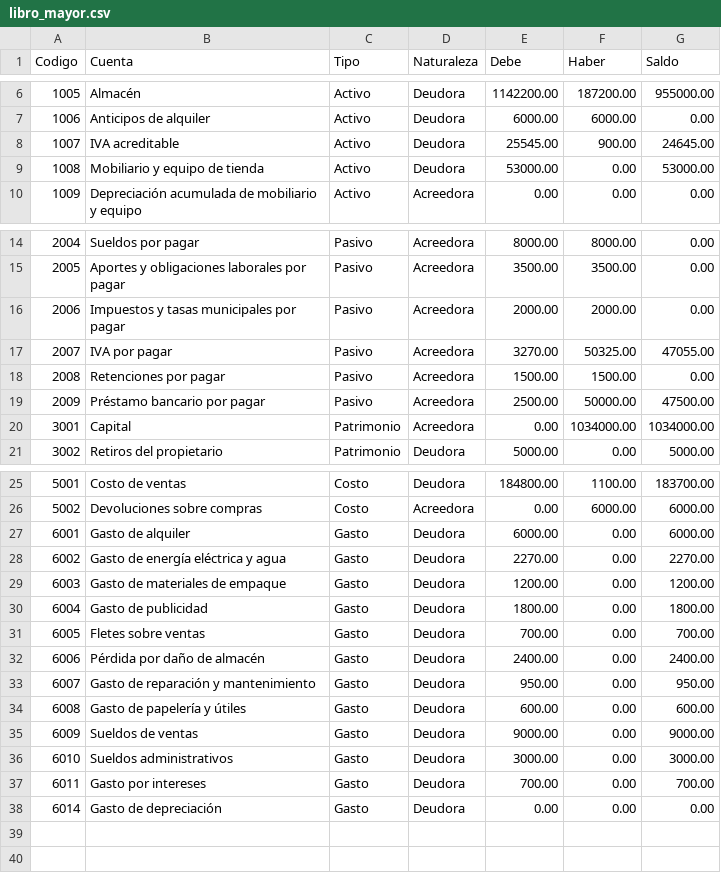
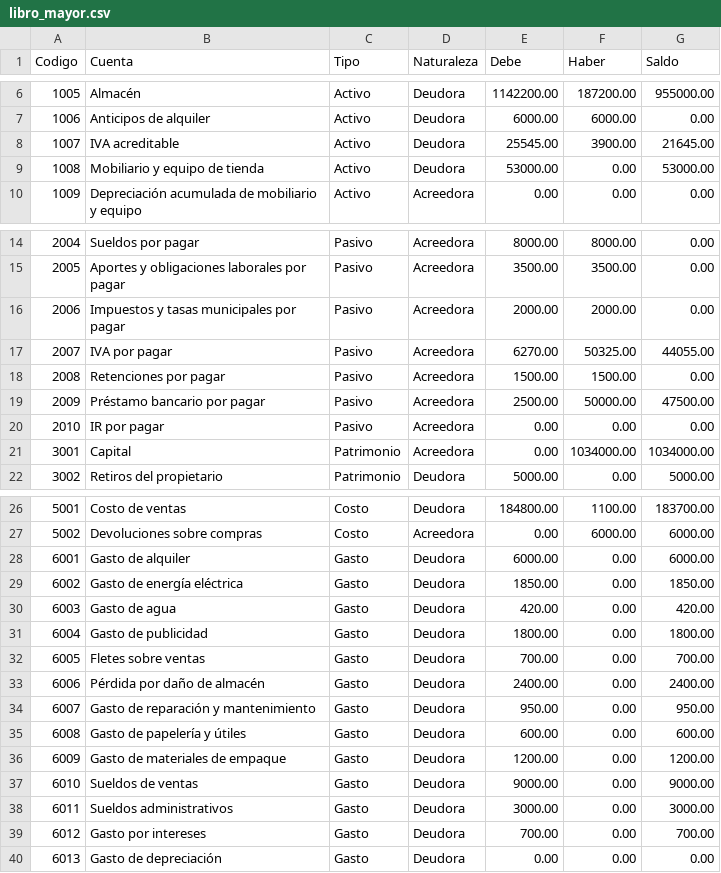
Before and after one commit to rommelzavala19/FinSight, a CSV file: FinSight/Datos/libro_mayor.csv, drawn as a sheet; only a part is shown, gaps mark what is left out.

```diff
--- a/FinSight/Datos/libro_mayor.csv
+++ b/FinSight/Datos/libro_mayor.csv
@@ -7,3 +7,3 @@ Codigo;Cuenta;Tipo;Naturaleza;Debe;Haber;Saldo
 1006;Anticipos de alquiler;Activo;Deudora;6000.00;6000.00;0.00
-1007;IVA acreditable;Activo;Deudora;25545.00;900.00;24645.00
+1007;IVA acreditable;Activo;Deudora;25545.00;3900.00;21645.00
 1008;Mobiliario y equipo de tienda;Activo;Deudora;53000.00;0.00;53000.00
@@ -16,5 +16,6 @@ Codigo;Cuenta;Tipo;Naturaleza;Debe;Haber;Saldo
 2006;Impuestos y tasas municipales por pagar;Pasivo;Acreedora;2000.00;2000.00;0.00
-2007;IVA por pagar;Pasivo;Acreedora;3270.00;50325.00;47055.00
+2007;IVA por pagar;Pasivo;Acreedora;6270.00;50325.00;44055.00
 2008;Retenciones por pagar;Pasivo;Acreedora;1500.00;1500.00;0.00
 2009;Préstamo bancario por pagar;Pasivo;Acreedora;2500.00;50000.00;47500.00
+2010;IR por pagar;Pasivo;Acreedora;0.00;0.00;0.00
 3001;Capital;Patrimonio;Acreedora;0.00;1034000.00;1034000.00
@@ -27,4 +28,4 @@ Codigo;Cuenta;Tipo;Naturaleza;Debe;Haber;Saldo
 6001;Gasto de alquiler;Gasto;Deudora;6000.00;0.00;6000.00
-6002;Gasto de energía eléctrica y agua;Gasto;Deudora;2270.00;0.00;2270.00
-6003;Gasto de materiales de empaque;Gasto;Deudora;1200.00;0.00;1200.00
+6002;Gasto de energía eléctrica;Gasto;Deudora;1850.00;0.00;1850.00
+6003;Gasto de agua;Gasto;Deudora;420.00;0.00;420.00
 6004;Gasto de publicidad;Gasto;Deudora;1800.00;0.00;1800.00
@@ -34,5 +35,6 @@ Codigo;Cuenta;Tipo;Naturaleza;Debe;Haber;Saldo
 6008;Gasto de papelería y útiles;Gasto;Deudora;600.00;0.00;600.00
-6009;Sueldos de ventas;Gasto;Deudora;9000.00;0.00;9000.00
-6010;Sueldos administrativos;Gasto;Deudora;3000.00;0.00;3000.00
-6011;Gasto por intereses;Gasto;Deudora;700.00;0.00;700.00
-6014;Gasto de depreciación;Gasto;Deudora;0.00;0.00;0.00
+6009;Gasto de materiales de empaque;Gasto;Deudora;1200.00;0.00;1200.00
+6010;Sueldos de ventas;Gasto;Deudora;9000.00;0.00;9000.00
+6011;Sueldos administrativos;Gasto;Deudora;3000.00;0.00;3000.00
+6012;Gasto por intereses;Gasto;Deudora;700.00;0.00;700.00
+6013;Gasto de depreciación;Gasto;Deudora;0.00;0.00;0.00
```
Also changed, not shown: FinSight/Datos/balance_general.csv, FinSight/Datos/cuentas.csv, 1 other file.
